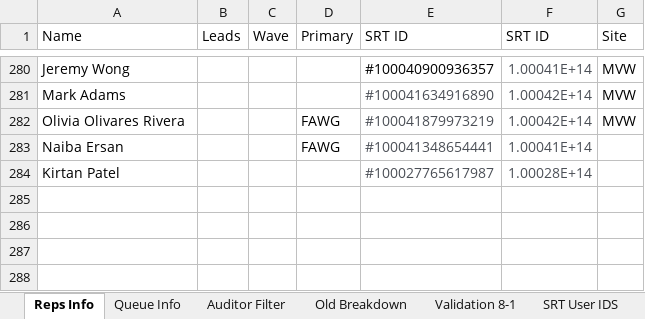
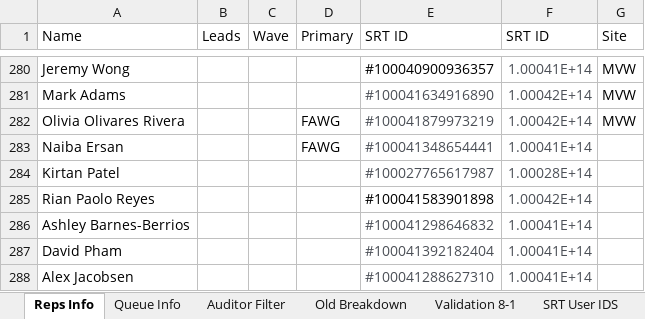
Before and after one commit to tangentspire/Python_Practice, an Excel workbook: VBA Practice/Master Roster.xlsx, sheet Reps Info, drawn as a sheet; only a part is shown, gaps mark what is left out; values as stored, in another font and other column widths than the file's, no borders; the diff names each change by its address in the sheet, - before the commit and + after, or states it on an @@ line.

```diff
--- a/VBA Practice/Master Roster.xlsx (sheet Reps Info)
+++ b/VBA Practice/Master Roster.xlsx (sheet Reps Info)
+row 285: Rian Paolo Reyes |  |  |  | #100041583901898 | 1.00042E+14
+row 286: Ashley Barnes-Berrios |  |  |  | #100041298646832 | 1.00041E+14
+row 287: David Pham |  |  |  | #100041392182404 | 1.00041E+14
+row 288: Alex Jacobsen |  |  |  | #100041288627310 | 1.00041E+14
```
Also changed, not shown: sheet Queue Info, 2 other files.
